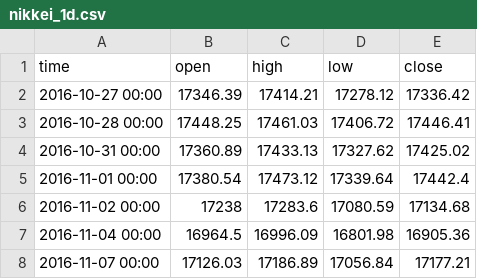
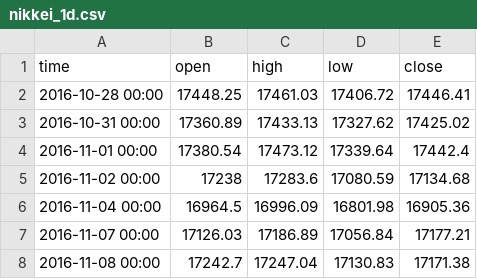
Before and after one commit to davidghenriquez/analizador-entradas, a CSV file: data/nikkei_1d.csv, drawn as a sheet; only a part is shown; the shorter side is filled out with more unchanged rows; the diff names each change by its address in the sheet, - before the commit and + after, or states it on an @@ line.

```diff
--- a/data/nikkei_1d.csv
+++ b/data/nikkei_1d.csv
-row 2: 2016-10-27 00:00 | 17346.39 | 17414.21 | 17278.12 | 17336.42
```
Also changed, not shown: data/audusd_1h.csv, data/dowjones_4h.csv, 52 other files.
